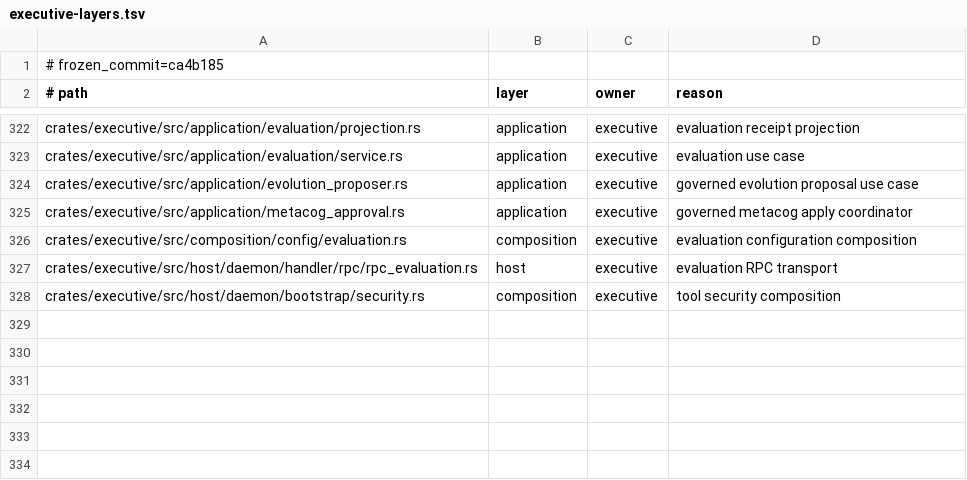
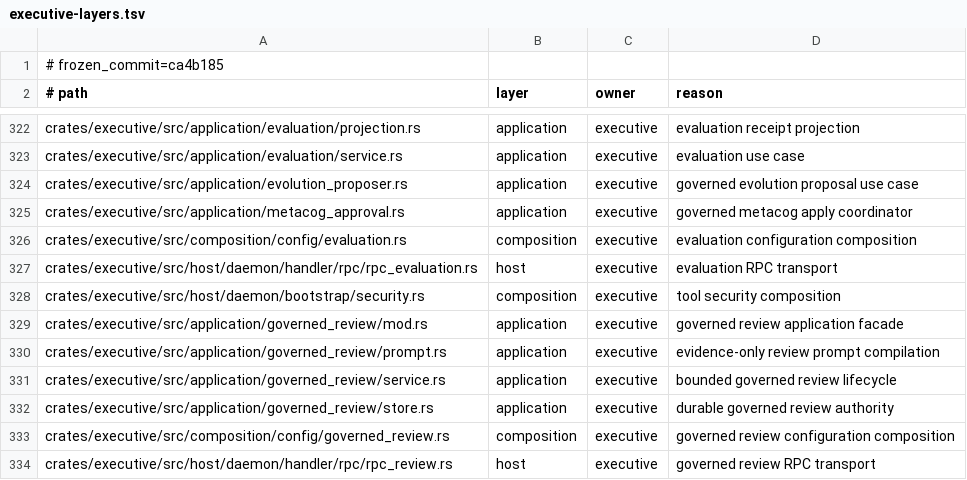
Before and after one commit to Aurobear/aletheon, a TSV file: config/architecture/executive-layers.tsv, drawn as a sheet; only a part is shown, gaps mark what is left out; the diff names each change by its address in the sheet, - before the commit and + after, or states it on an @@ line.

Commit message:
fix(architecture): register governed review ownership
CI rejected the new Executive modules because their layer and configuration
ownership were absent from the frozen architecture inventories. The Fabric
root re-export also grew a boundary that is intentionally frozen.

Register each new module with its actual layer, keep the contract under the
existing types namespace, and make the inference boundary fixture return the
canonical model identity expected from a machine authority.

- config/architecture/executive-layers.tsv — assign review modules to application, composition, and host layers
- config/architecture/config-ownership.tsv — register governed_review configuration ownership and bounds
- crates/fabric/src/lib.rs — avoid growing the frozen root re-export surface
- crates/fabric/tests/governed_review_contract.rs — import the contract from its owned types namespace
- crates/executive/src/application/governed_review/* — use the explicit Fabric types namespace
- crates/executive/src/host/daemon/handler/rpc/rpc_review.rs — use the explicit contract path and formatted bounds
- crates/executive/tests/core_user_boundary.rs — return canonical default model facts from the inference fixture
- crates/executive/tests/governed_review_*.rs — follow the owned contract path

```diff
--- a/config/architecture/executive-layers.tsv
+++ b/config/architecture/executive-layers.tsv
+row 329: crates/executive/src/application/governed_review/mod.rs | application | executive | governed review application facade
+row 330: crates/executive/src/application/governed_review/prompt.rs | application | executive | evidence-only review prompt compilation
+row 331: crates/executive/src/application/governed_review/service.rs | application | executive | bounded governed review lifecycle
+row 332: crates/executive/src/application/governed_review/store.rs | application | executive | durable governed review authority
+row 333: crates/executive/src/composition/config/governed_review.rs | composition | executive | governed review configuration composition
+row 334: crates/executive/src/host/daemon/handler/rpc/rpc_review.rs | host | executive | governed review RPC transport
```
Also changed, not shown: config/architecture/config-ownership.tsv, 9 other files.
